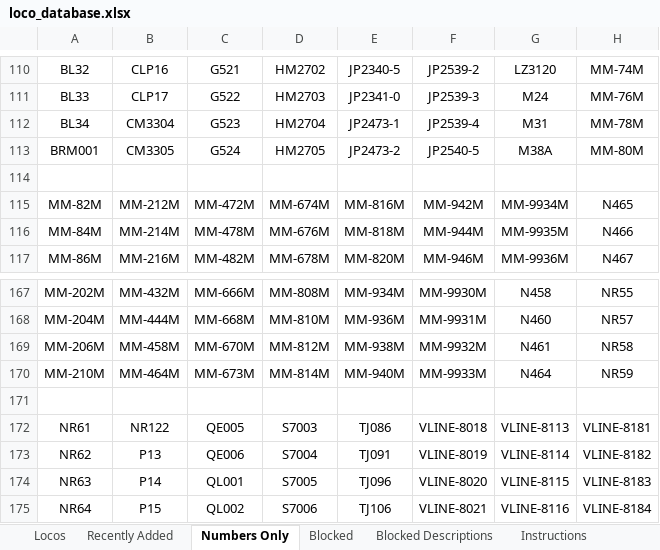
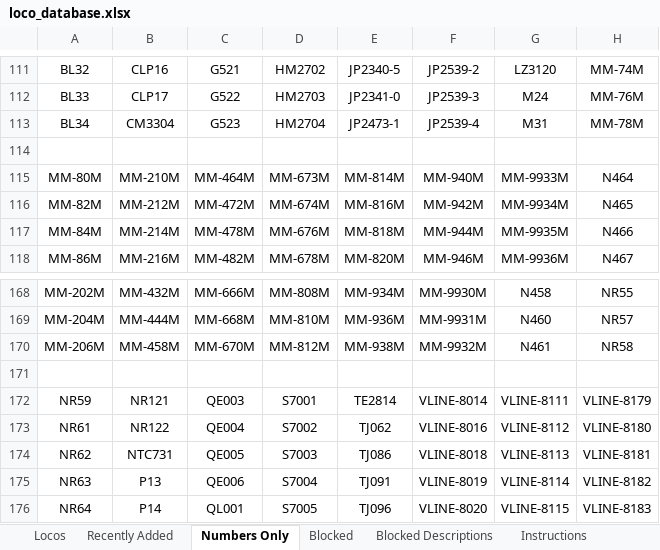
Before and after one commit to grahame21/railops-frontend, an Excel workbook: downloads/loco_database.xlsx, sheet Numbers Only, drawn as a sheet; only a part is shown, gaps mark what is left out; values as stored, in another font and other column widths than the file's, no borders; removed rows and columns are numbered as before the commit, all else as after; the diff covers the shown part only; the diff names each change by its address in the sheet, - before the commit and + after, or states it on an @@ line.

```diff
--- a/downloads/loco_database.xlsx (sheet Numbers Only)
+++ b/downloads/loco_database.xlsx (sheet Numbers Only)
-row 113: BRM001 | CM3305 | G524 | HM2705 | JP2473-2 | JP2540-5 | M38A | MM-80M
+row 115: MM-80M | MM-210M | MM-464M | MM-673M | MM-814M | MM-940M | MM-9933M | N464
-row 170: MM-210M | MM-464M | MM-673M | MM-814M | MM-940M | MM-9933M | N464 | NR59
+row 172: NR59 | NR121 | QE003 | S7001 | TE2814 | VLINE-8014 | VLINE-8111 | VLINE-8179
-C173: QE005
+C173: QE004
-D173: S7003
+D173: S7002
-E173: TJ086
+E173: TJ062
-F173: VLINE-8018
+F173: VLINE-8016
-G173: VLINE-8113
+G173: VLINE-8112
-H173: VLINE-8181
+H173: VLINE-8180
-B174: P13
+B174: NTC731
-C174: QE006
+C174: QE005
-D174: S7004
+D174: S7003
-E174: TJ091
+E174: TJ086
-F174: VLINE-8019
+F174: VLINE-8018
-G174: VLINE-8114
+G174: VLINE-8113
-H174: VLINE-8182
+H174: VLINE-8181
-B175: P14
+B175: P13
-C175: QL001
+C175: QE006
-D175: S7005
+D175: S7004
-E175: TJ096
+E175: TJ091
-F175: VLINE-8020
+F175: VLINE-8019
-G175: VLINE-8115
+G175: VLINE-8114
-H175: VLINE-8183
+H175: VLINE-8182
-B176: P15
+B176: P14
-C176: QL002
+C176: QL001
-D176: S7006
+D176: S7005
-E176: TJ106
+E176: TJ096
-F176: VLINE-8021
+F176: VLINE-8020
-G176: VLINE-8116
+G176: VLINE-8115
-H176: VLINE-8184
+H176: VLINE-8183
```
Also changed, not shown: 3 added rows, 3 removed rows and 624 edited cells elsewhere in this sheet, sheet Locos, sheet Recently Added, downloads/loco_numbers_only.xlsx, 3 other files.
